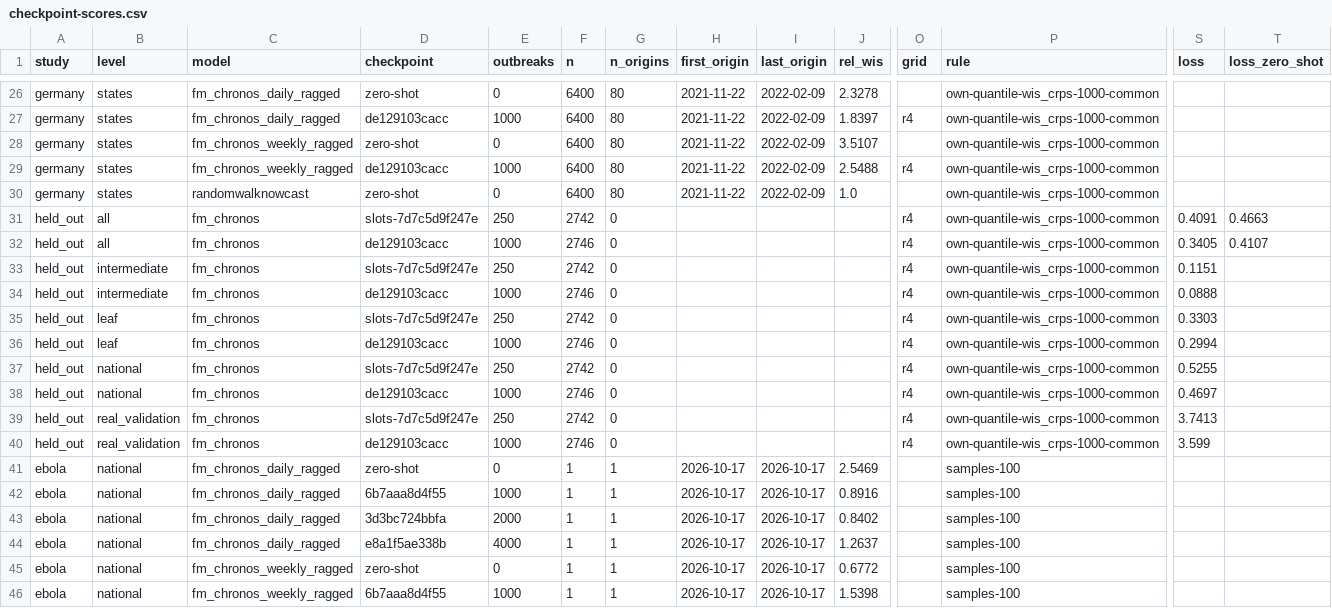
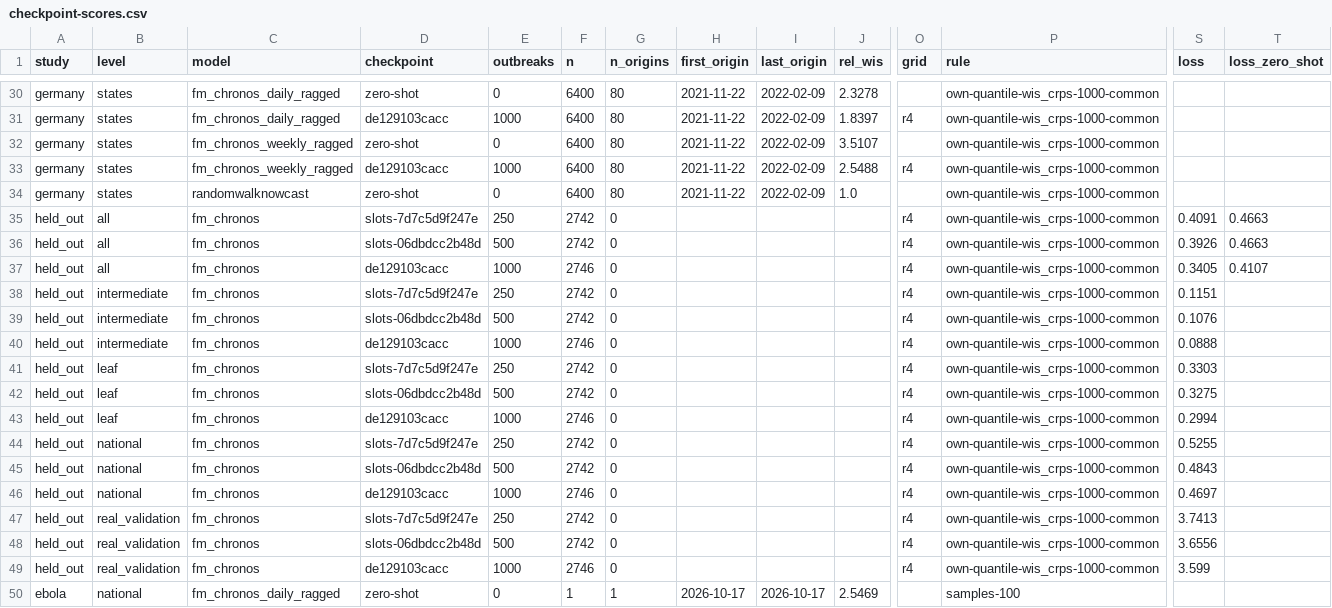
Before and after one commit to seabbs/BDBVHubRenewal, a CSV file: evidence/checkpoint-scores.csv, drawn as a sheet; only a part is shown, gaps mark what is left out; the shorter side is filled out with more unchanged rows; rows hold the shown columns only; the diff covers the shown part only; the diff names each change by its address in the sheet, - before the commit and + after, or states it on an @@ line.

Commit message:
evidence: slots-06dbdcc2b48d held-out and BDBV (German running), scored under Sam's 2026-11-16 rule (scripts/checkpoint_poll.py)

```diff
--- a/evidence/checkpoint-scores.csv
+++ b/evidence/checkpoint-scores.csv
+row 36: held_out | all | fm_chronos | slots-06dbdcc2b48d | 500 | 2742 | 0 |  |  |  | r4 | own-quantile-wis_crps-1000-common | 0.3926 | 0.4663
+row 39: held_out | intermediate | fm_chronos | slots-06dbdcc2b48d | 500 | 2742 | 0 |  |  |  | r4 | own-quantile-wis_crps-1000-common | 0.1076
+row 42: held_out | leaf | fm_chronos | slots-06dbdcc2b48d | 500 | 2742 | 0 |  |  |  | r4 | own-quantile-wis_crps-1000-common | 0.3275
+row 45: held_out | national | fm_chronos | slots-06dbdcc2b48d | 500 | 2742 | 0 |  |  |  | r4 | own-quantile-wis_crps-1000-common | 0.4843
+row 48: held_out | real_validation | fm_chronos | slots-06dbdcc2b48d | 500 | 2742 | 0 |  |  |  | r4 | own-quantile-wis_crps-1000-common | 3.6556
```
Also changed, not shown: 4 added rows elsewhere in this file, 1 other file.
